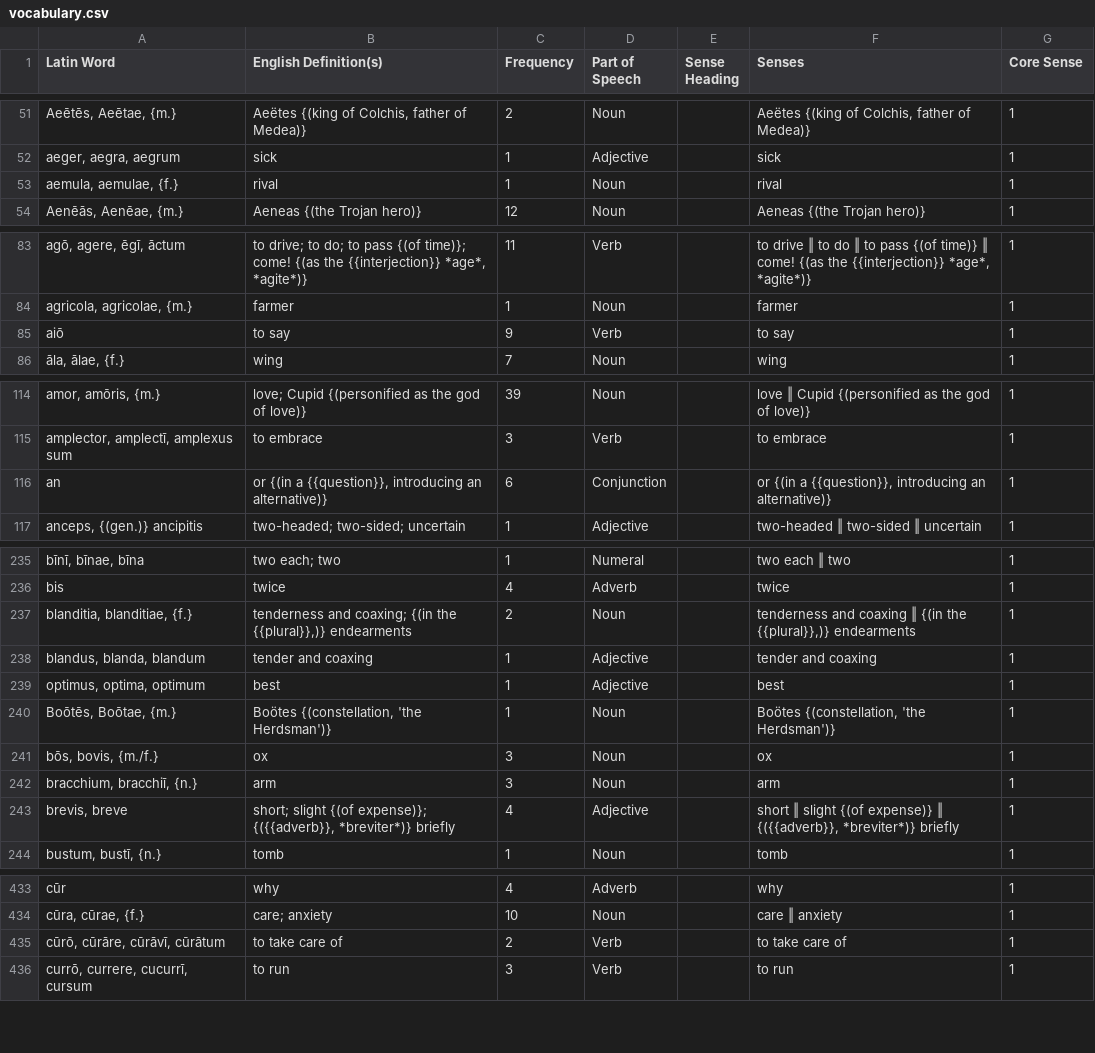
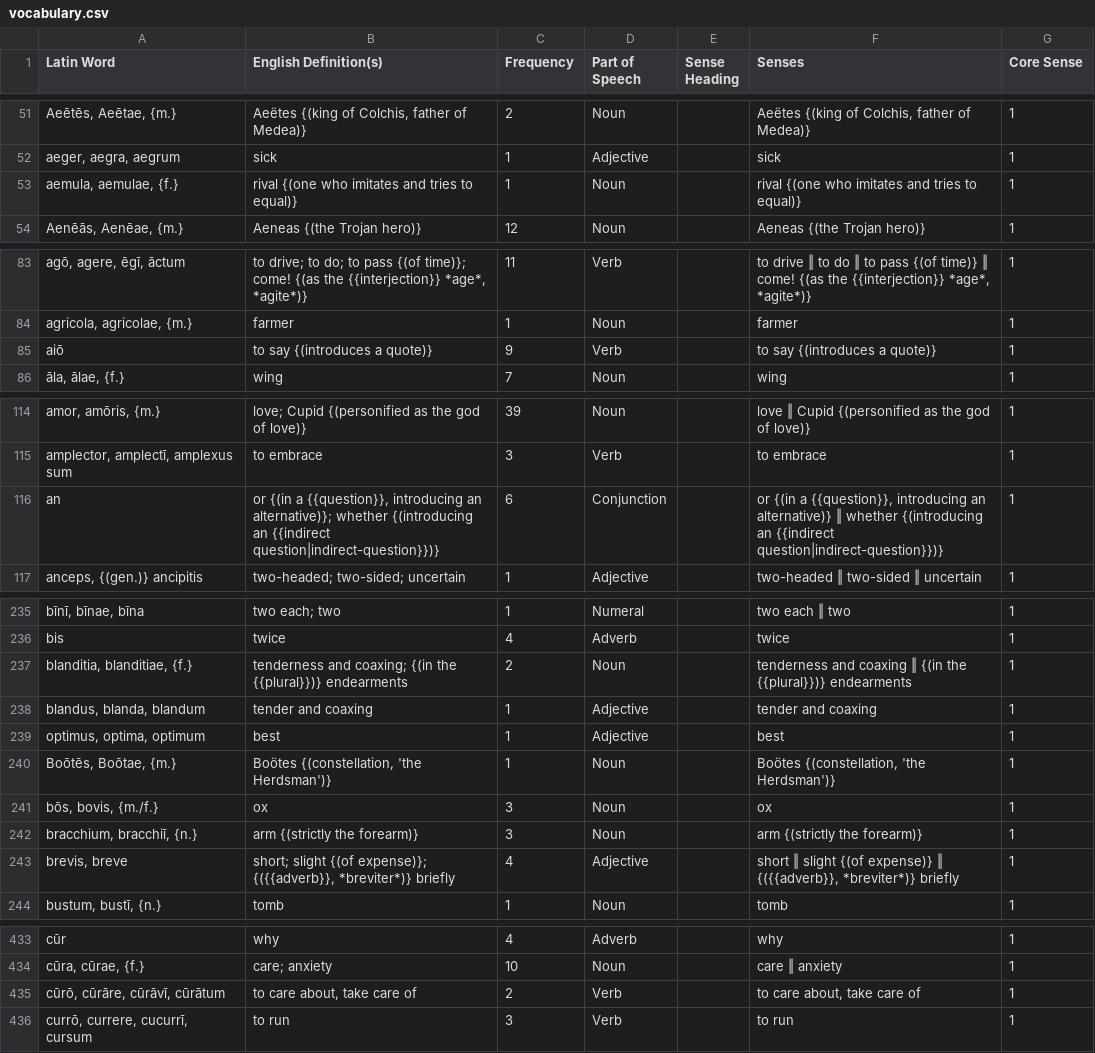
Before and after one commit to samuelshotchkiss-jpg/latindictionary-ece2627, a CSV file: vocabulary.csv, drawn as a sheet; only a part is shown, gaps mark what is left out; the diff covers the shown part only; the diff names each change by its address in the sheet, - before the commit and + after, or states it on an @@ line.

```diff
--- a/vocabulary.csv
+++ b/vocabulary.csv
-B53 (English Definition(s)): rival
+B53 (English Definition(s)): rival {(one who imitates and tries to equal)}
-F53 (Senses): rival
+F53 (Senses): rival {(one who imitates and tries to equal)}
-B85 (English Definition(s)): to say
+B85 (English Definition(s)): to say {(introduces a quote)}
-F85 (Senses): to say
+F85 (Senses): to say {(introduces a quote)}
-B116 (English Definition(s)): …introducing an alternative)}
+B116 (English Definition(s)): …introducing an alternative)}; whether {(introducing an {{indirect question|indirect-question}})}
-F116 (Senses): …an alternative)}
+F116 (Senses): …an alternative)} ‖ whether {(introducing an {{indirect question|indirect-question}})}
-B237 (English Definition(s)): …{(in the {{plural}},)} endearments
+B237 (English Definition(s)): …{(in the {{plural}})} endearments
-F237 (Senses): …{(in the {{plural}},)} endearments
+F237 (Senses): …{(in the {{plural}})} endearments
-B242 (English Definition(s)): arm
+B242 (English Definition(s)): arm {(strictly the forearm)}
-F242 (Senses): arm
+F242 (Senses): arm {(strictly the forearm)}
-B435 (English Definition(s)): to take care of
+B435 (English Definition(s)): to care about, take care of
-F435 (Senses): to take care of
+F435 (Senses): to care about, take care of
```
Also changed, not shown: 34 edited cells elsewhere in this file, forms.csv.
